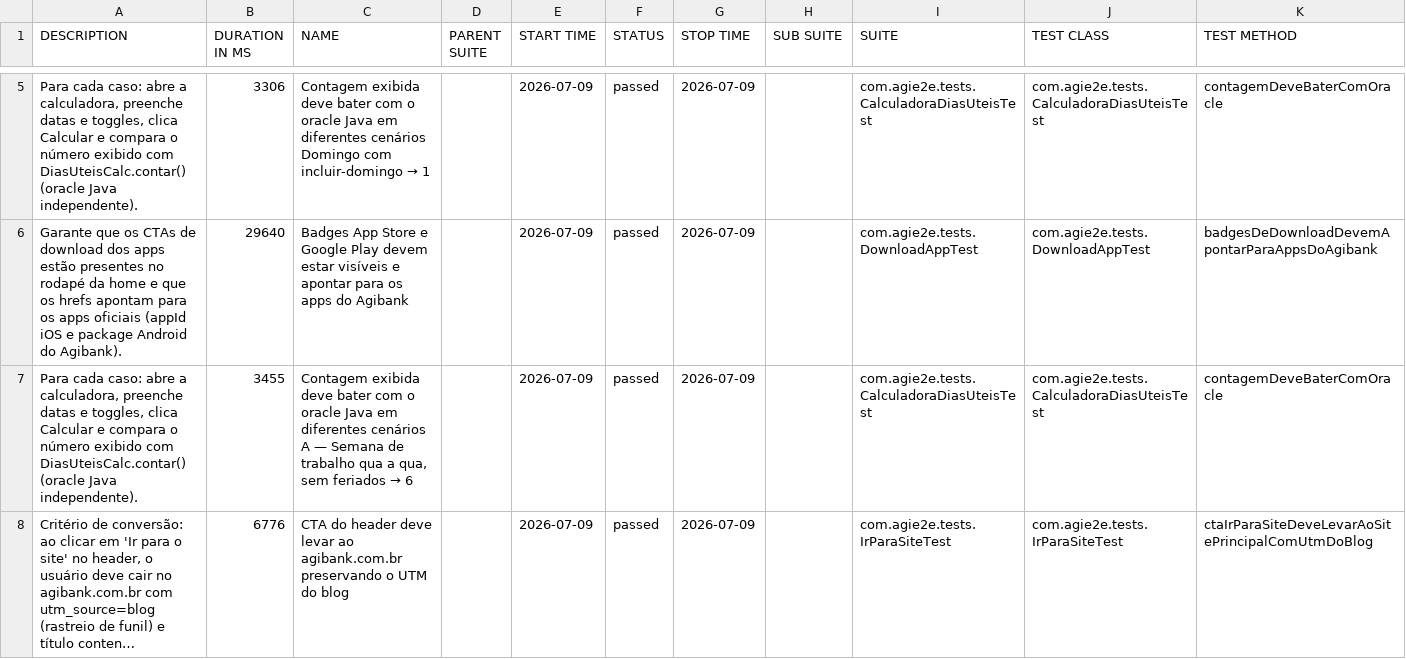
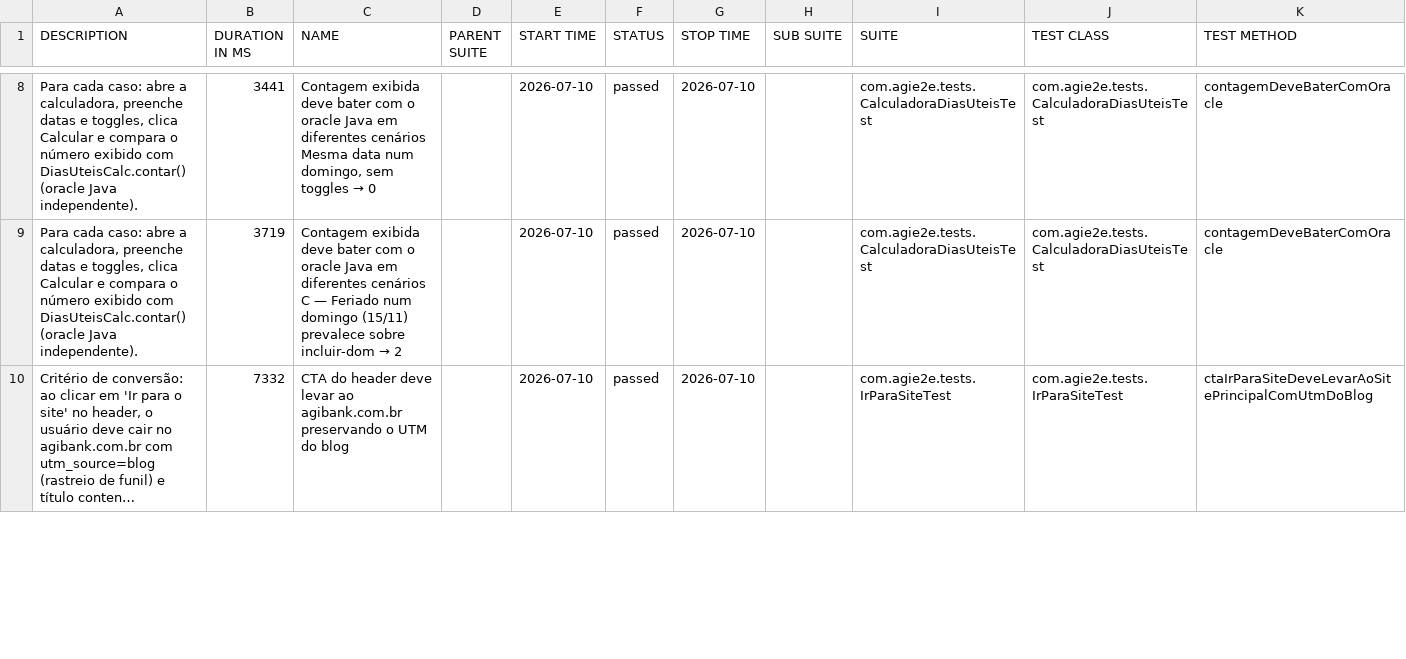
Before and after one commit to silasmarques/agi-e2e, a CSV file: data/suites.csv, drawn as a sheet; only a part is shown, gaps mark what is left out; long unchanged cells end in …; removed rows and columns are numbered as before the commit, all else as after; the diff covers the shown part only; the diff names each change by its address in the sheet, - before the commit and + after, or states it on an @@ line.

```diff
--- a/data/suites.csv
+++ b/data/suites.csv
-B8 (DURATION IN MS): 3306
+B8 (DURATION IN MS): 3441
@@ C8 (NAME): …diferentes cenários Domingo com incluir-domingo → 1 → …diferentes cenários Mesma data num domingo, sem toggles → 0 @@
-E8 (START TIME): 2026-07-09
+E8 (START TIME): 2026-07-10
-G8 (STOP TIME): 2026-07-09
+G8 (STOP TIME): 2026-07-10
-row 6: Garante que os CTAs de download dos apps estão presentes no rodapé da home e que os hrefs apontam para os apps oficiais (appId iOS e package Android do Agibank). | 29640 | Badges App Store e Google Play devem estar visíveis e apontar para os apps do Agibank |  | 2026-07-09 | passed | 2026-07-09 |  | com.agie2e.tests.DownloadAppTest | com.agie2e.tests.DownloadAppTest | badgesDeDownloadDevemApontarParaAppsDoAgibank
-B9 (DURATION IN MS): 3455
+B9 (DURATION IN MS): 3719
@@ C9 (NAME): …diferentes cenários A — Semana de trabalho qua a qua, sem feriados → 6 → …diferentes cenários C — Feriado num domingo (15/11) prevalece sobre incluir-dom → 2 @@
-E9:E10 (START TIME): 2026-07-09
+E9:E10 (START TIME): 2026-07-10
-G9:G10 (STOP TIME): 2026-07-09
+G9:G10 (STOP TIME): 2026-07-10
-B10 (DURATION IN MS): 6776
+B10 (DURATION IN MS): 7332
```
Also changed, not shown: 5 added rows, 4 removed rows and 39 edited cells elsewhere in this file, data/behaviors.csv, 48 other files.
